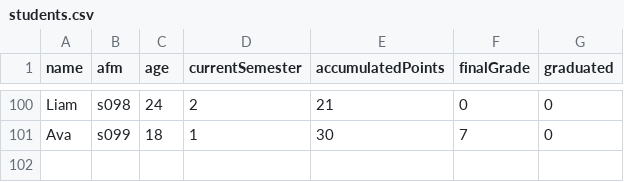
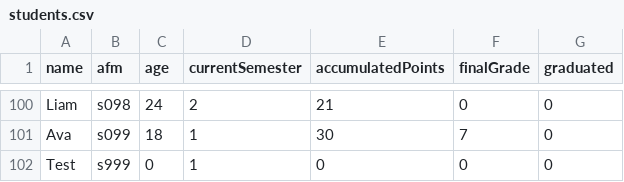
Before and after one commit to KimonSMN/University-Department-Monitoring-System, a CSV file: output/students.csv, drawn as a sheet; only a part is shown, gaps mark what is left out.

```diff
--- a/output/students.csv
+++ b/output/students.csv
@@ -101 +101,2 @@ Liam,s098,24,2,21,0,0
 Ava,s099,18,1,30,7,0
+Test,s999,0,1,0,0,0
```
Also changed, not shown: 2 other files.
